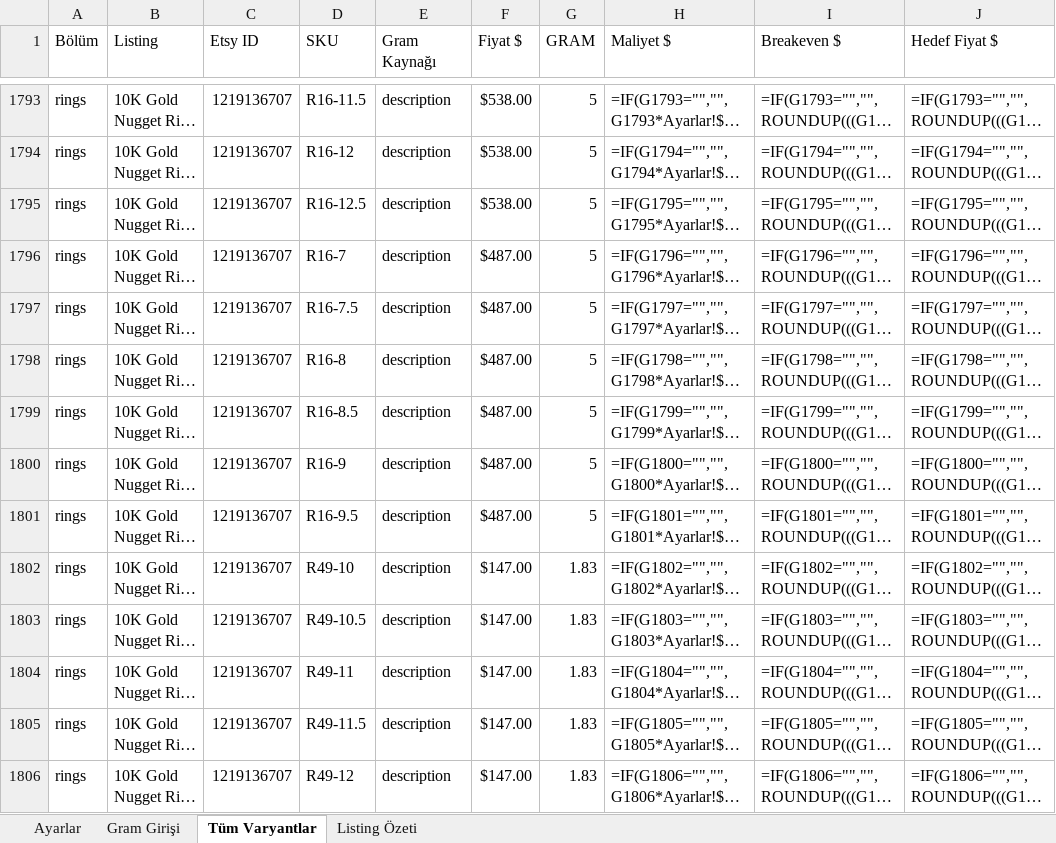
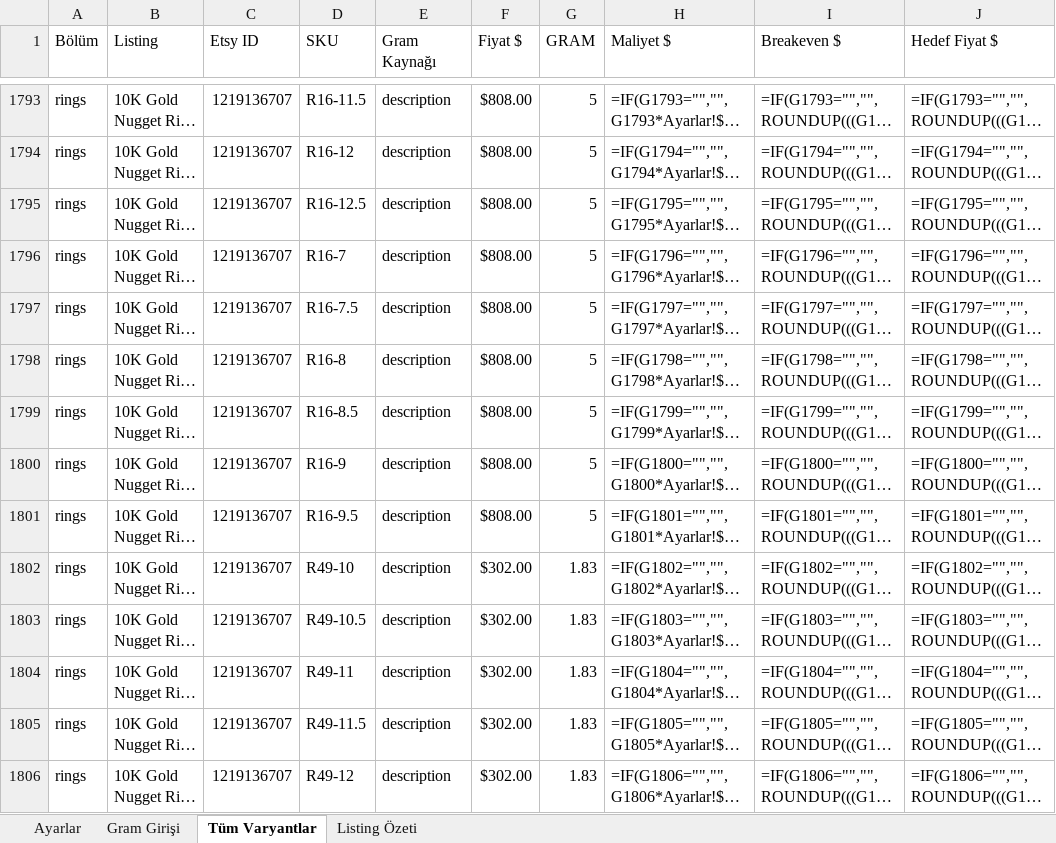
Before and after one commit to HusamAri/JadeGoldNYC, an Excel workbook: docs/jade/gram/JadeGold-Gram-Fiyat.xlsx, sheet Tüm Varyantlar, drawn as a sheet; only a part is shown, gaps mark what is left out; long unchanged cells end in …; values as stored, in another font and other column widths than the file's, no cell formats; formulas without a stored value are shown as written; conditional formats not drawn; the diff covers the shown part only; the diff names each change by its address in the sheet, - before the commit and + after, or states it on an @@ line.

```diff
--- a/docs/jade/gram/JadeGold-Gram-Fiyat.xlsx (sheet Tüm Varyantlar)
+++ b/docs/jade/gram/JadeGold-Gram-Fiyat.xlsx (sheet Tüm Varyantlar)
-F1793:F1795 (Fiyat $): $538.00
+F1793:F1795 (Fiyat $): $808.00
-F1796:F1801 (Fiyat $): $487.00
+F1796:F1801 (Fiyat $): $808.00
-F1802:F1806 (Fiyat $): $147.00
+F1802:F1806 (Fiyat $): $302.00
```
Also changed, not shown: 207 edited cells elsewhere in this sheet, sheet Gram Girişi, sheet Listing Özeti, cell formats, 4 other files.
